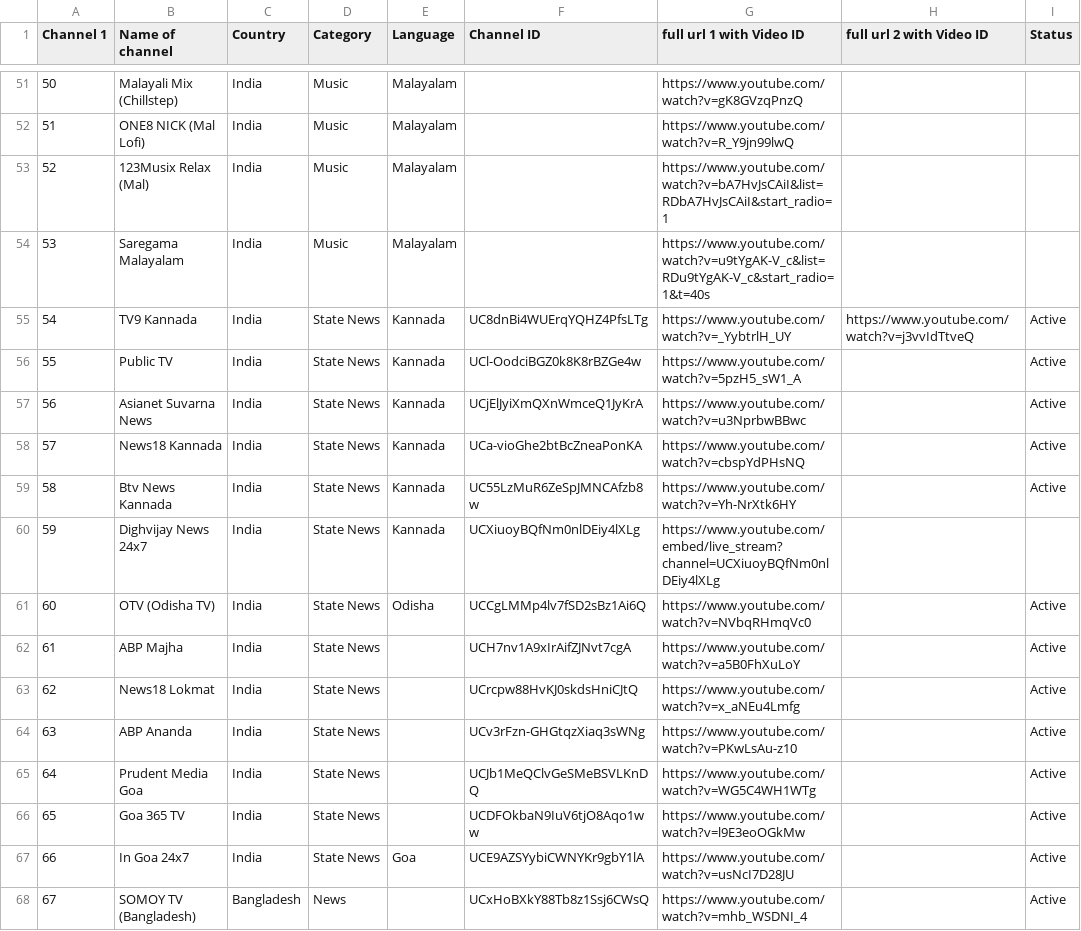
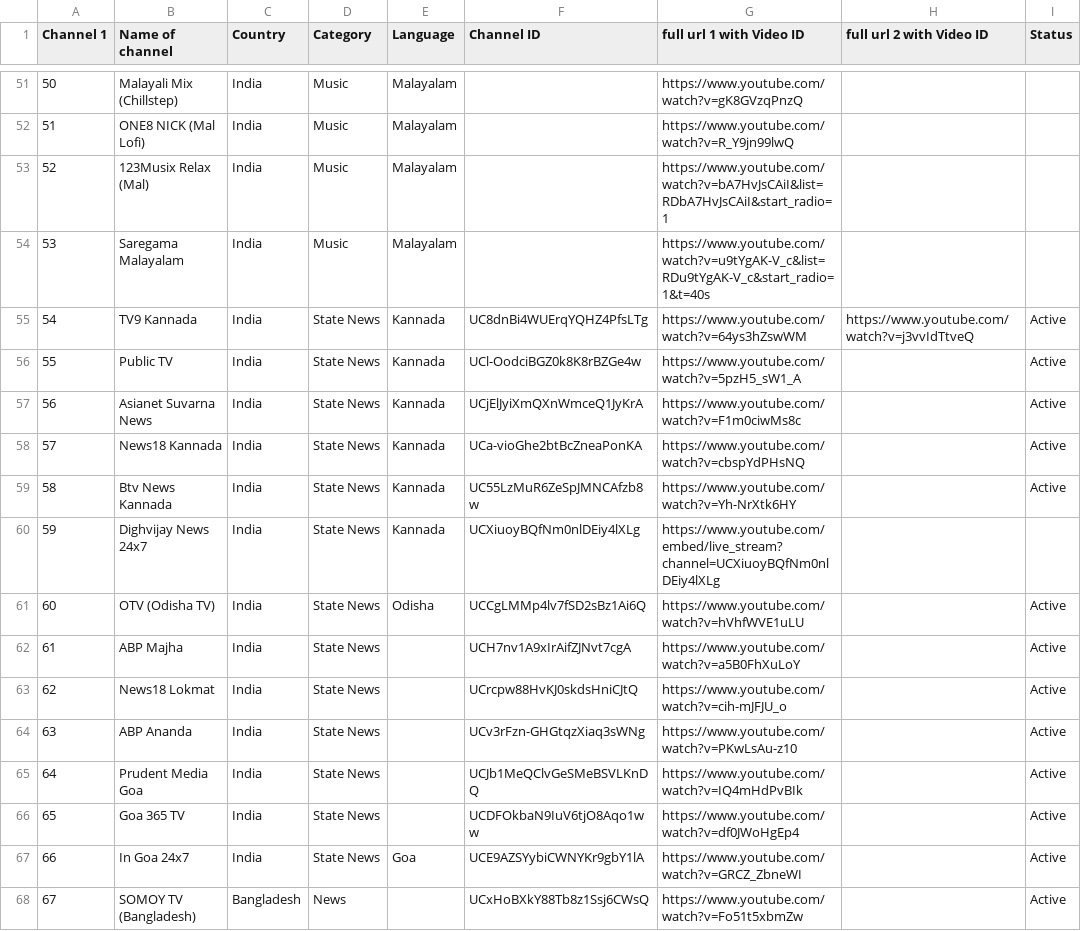
Before and after one commit to Vilfin-TV/MultiScreener, a CSV file: youtube_live_audit.csv, drawn as a sheet; only a part is shown, gaps mark what is left out; the diff covers the shown part only.

```diff
--- a/youtube_live_audit.csv
+++ b/youtube_live_audit.csv
@@ -54,5 +54,5 @@ Channel 1,Name of channel,Country,Category,Language,Channel ID,full url 1 with V
 53,Saregama Malayalam,India,Music,Malayalam,,https://www.youtube.com/watch?v=u9tYgAK-V_c&list=RDu9tYgAK-V_c&start_radio=1&t=40s,,
-54,TV9 Kannada,India,State News,Kannada,UC8dnBi4WUErqYQHZ4PfsLTg,https://www.youtube.com/watch?v=_YybtrlH_UY,https://www.youtube.com/watch?v=j3vvIdTtveQ,Active
+54,TV9 Kannada,India,State News,Kannada,UC8dnBi4WUErqYQHZ4PfsLTg,https://www.youtube.com/watch?v=64ys3hZswWM,https://www.youtube.com/watch?v=j3vvIdTtveQ,Active
 55,Public TV,India,State News,Kannada,UCl-OodciBGZ0k8K8rBZGe4w,https://www.youtube.com/watch?v=5pzH5_sW1_A,,Active
-56,Asianet Suvarna News,India,State News,Kannada,UCjElJyiXmQXnWmceQ1JyKrA,https://www.youtube.com/watch?v=u3NprbwBBwc,,Active
+56,Asianet Suvarna News,India,State News,Kannada,UCjElJyiXmQXnWmceQ1JyKrA,https://www.youtube.com/watch?v=F1m0ciwMs8c,,Active
 57,News18 Kannada,India,State News,Kannada,UCa-vioGhe2btBcZneaPonKA,https://www.youtube.com/watch?v=cbspYdPHsNQ,,Active
@@ -60,9 +60,9 @@ Channel 1,Name of channel,Country,Category,Language,Channel ID,full url 1 with V
 59,Dighvijay News 24x7,India,State News,Kannada,UCXiuoyBQfNm0nlDEiy4lXLg,https://www.youtube.com/embed/live_stream?channel=UCXiuoyBQfNm0nlDEiy4lXLg,,
-60,OTV (Odisha TV),India,State News,Odisha,UCCgLMMp4lv7fSD2sBz1Ai6Q,https://www.youtube.com/watch?v=NVbqRHmqVc0,,Active
+60,OTV (Odisha TV),India,State News,Odisha,UCCgLMMp4lv7fSD2sBz1Ai6Q,https://www.youtube.com/watch?v=hVhfWVE1uLU,,Active
 61,ABP Majha,India,State News,,UCH7nv1A9xIrAifZJNvt7cgA,https://www.youtube.com/watch?v=a5B0FhXuLoY,,Active
-62,News18 Lokmat,India,State News,,UCrcpw88HvKJ0skdsHniCJtQ,https://www.youtube.com/watch?v=x_aNEu4Lmfg,,Active
+62,News18 Lokmat,India,State News,,UCrcpw88HvKJ0skdsHniCJtQ,https://www.youtube.com/watch?v=cih-mJFJU_o,,Active
 63,ABP Ananda,India,State News,,UCv3rFzn-GHGtqzXiaq3sWNg,https://www.youtube.com/watch?v=PKwLsAu-z10,,Active
-64,Prudent Media Goa,India,State News,,UCJb1MeQClvGeSMeBSVLKnDQ,https://www.youtube.com/watch?v=WG5C4WH1WTg,,Active
-65,Goa 365 TV,India,State News,,UCDFOkbaN9IuV6tjO8Aqo1ww,https://www.youtube.com/watch?v=l9E3eoOGkMw,,Active
-66,In Goa 24x7,India,State News,Goa,UCE9AZSYybiCWNYKr9gbY1lA,https://www.youtube.com/watch?v=usNcI7D28JU,,Active
-67,SOMOY TV (Bangladesh),Bangladesh,News,,UCxHoBXkY88Tb8z1Ssj6CWsQ,https://www.youtube.com/watch?v=mhb_WSDNI_4,,Active
+64,Prudent Media Goa,India,State News,,UCJb1MeQClvGeSMeBSVLKnDQ,https://www.youtube.com/watch?v=IQ4mHdPvBIk,,Active
+65,Goa 365 TV,India,State News,,UCDFOkbaN9IuV6tjO8Aqo1ww,https://www.youtube.com/watch?v=df0JWoHgEp4,,Active
+66,In Goa 24x7,India,State News,Goa,UCE9AZSYybiCWNYKr9gbY1lA,https://www.youtube.com/watch?v=GRCZ_ZbneWI,,Active
+67,SOMOY TV (Bangladesh),Bangladesh,News,,UCxHoBXkY88Tb8z1Ssj6CWsQ,https://www.youtube.com/watch?v=Fo51t5xbmZw,,Active
```
Also changed, not shown: 78 edited cells elsewhere in this file, 2 other files.
